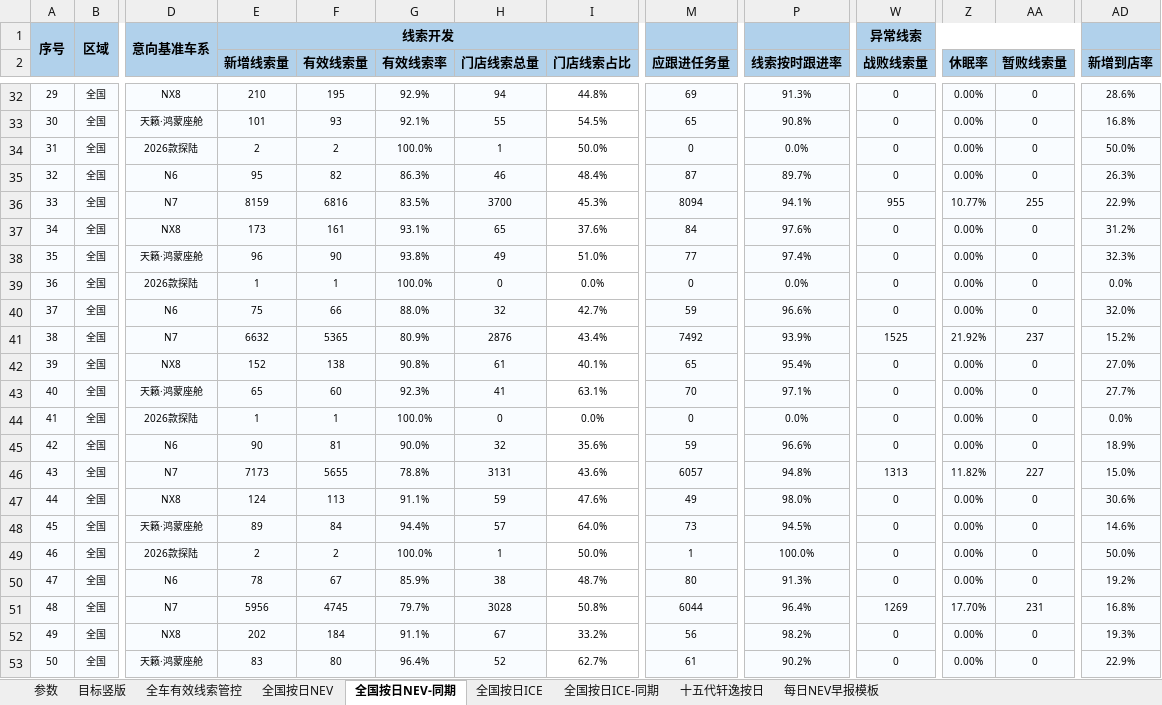
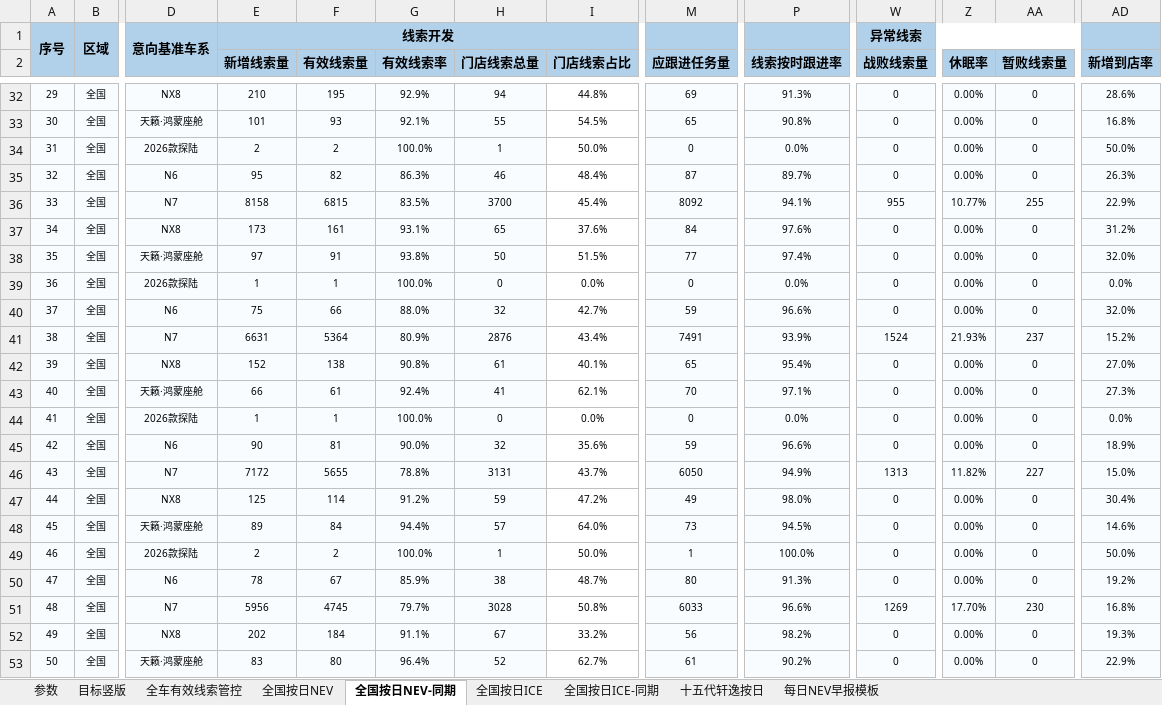
Before and after one commit to Django604/AI_Digest, an Excel workbook: data/source/NEV+ICE_xsai.xlsm, sheet 全国按日NEV-同期, drawn as a sheet; only a part is shown, gaps mark what is left out; values as stored, in another font and other column widths than the file's, no borders; the diff covers the shown part only; the diff names each change by its address in the sheet, - before the commit and + after, or states it on an @@ line.

```diff
--- a/data/source/NEV+ICE_xsai.xlsm (sheet 全国按日NEV-同期)
+++ b/data/source/NEV+ICE_xsai.xlsm (sheet 全国按日NEV-同期)
-E36 (新增线索量): 8159
+E36 (新增线索量): 8158
-F36 (有效线索量): 6816
+F36 (有效线索量): 6815
-I36 (门店线索占比): 45.3%
+I36 (门店线索占比): 45.4%
-M36 (应跟进任务量): 8094
+M36 (应跟进任务量): 8092
-E38 (新增线索量): 96
+E38 (新增线索量): 97
-F38 (有效线索量): 90
+F38 (有效线索量): 91
-H38 (门店线索总量): 49
+H38 (门店线索总量): 50
-I38 (门店线索占比): 51.0%
+I38 (门店线索占比): 51.5%
-AD38 (新增到店率): 32.3%
+AD38 (新增到店率): 32.0%
-E41 (新增线索量): 6632
+E41 (新增线索量): 6631
-F41 (有效线索量): 5365
+F41 (有效线索量): 5364
-M41 (应跟进任务量): 7492
+M41 (应跟进任务量): 7491
-W41 (战败线索量): 1525
+W41 (战败线索量): 1524
-Z41 (休眠率): 21.92%
+Z41 (休眠率): 21.93%
-E43 (新增线索量): 65
+E43 (新增线索量): 66
-F43 (有效线索量): 60
+F43 (有效线索量): 61
-G43 (有效线索率): 92.3%
+G43 (有效线索率): 92.4%
-I43 (门店线索占比): 63.1%
+I43 (门店线索占比): 62.1%
-AD43 (新增到店率): 27.7%
+AD43 (新增到店率): 27.3%
-E46 (新增线索量): 7173
+E46 (新增线索量): 7172
-I46 (门店线索占比): 43.6%
+I46 (门店线索占比): 43.7%
-M46 (应跟进任务量): 6057
+M46 (应跟进任务量): 6050
-P46 (线索按时跟进率): 94.8%
+P46 (线索按时跟进率): 94.9%
-E47 (新增线索量): 124
+E47 (新增线索量): 125
-F47 (有效线索量): 113
+F47 (有效线索量): 114
-G47 (有效线索率): 91.1%
+G47 (有效线索率): 91.2%
-I47 (门店线索占比): 47.6%
+I47 (门店线索占比): 47.2%
-AD47 (新增到店率): 30.6%
+AD47 (新增到店率): 30.4%
-M51 (应跟进任务量): 6044
+M51 (应跟进任务量): 6033
-P51 (线索按时跟进率): 96.4%
+P51 (线索按时跟进率): 96.6%
-AA51 (暂败线索量): 231
+AA51 (暂败线索量): 230
```
Also changed, not shown: 506 edited cells elsewhere in this sheet, sheet 全国按日NEV, sheet 全国按日ICE, data/source/NEV+ICE_ldai.xlsm, 5 other files.
